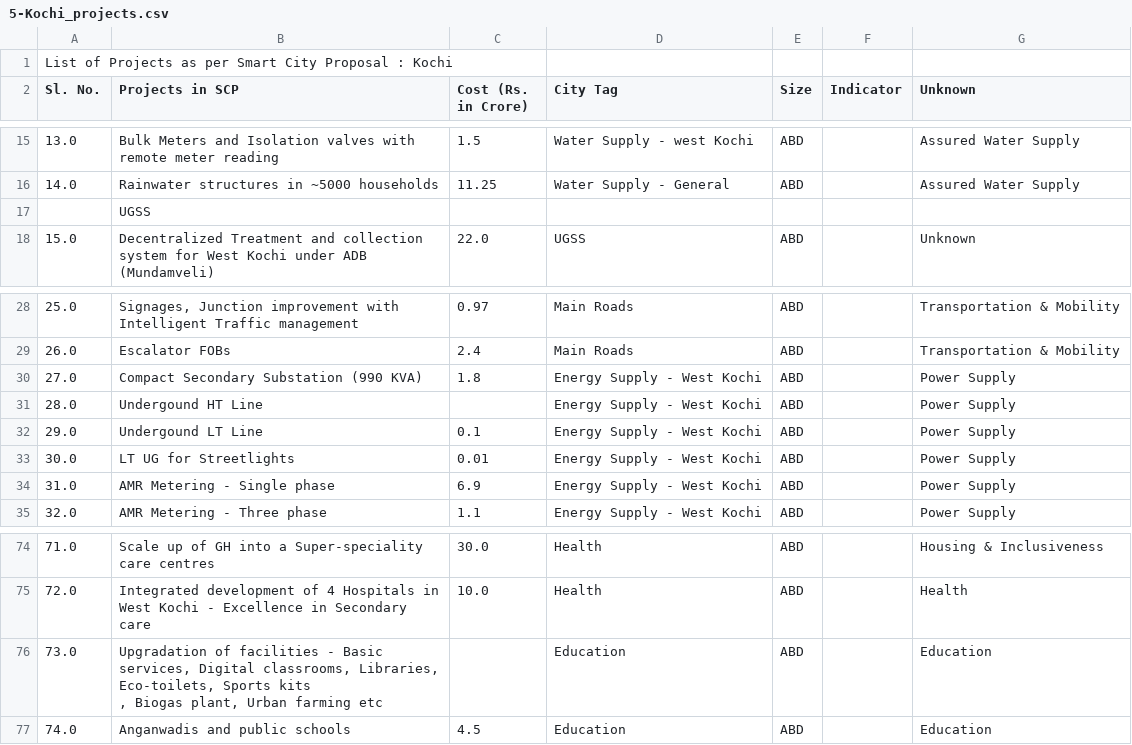
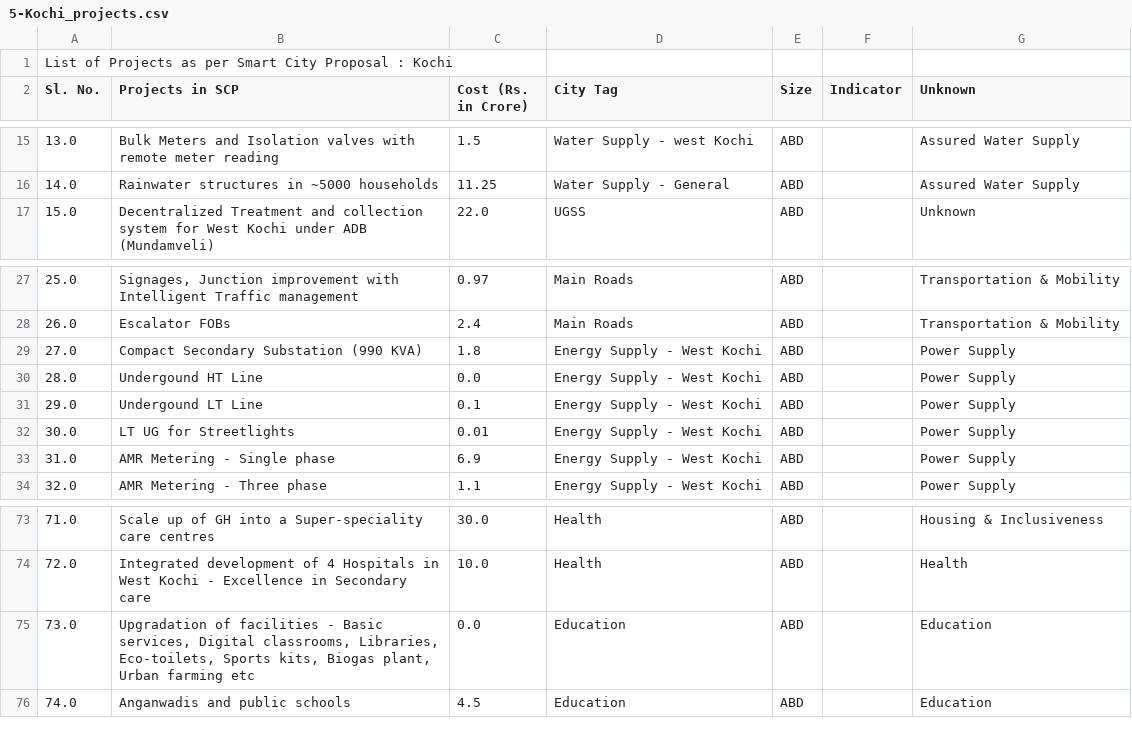
Before and after one commit to cx-phan/india-smartcities, a CSV file: City Projects /CSV-files/round-1/5-Kochi_projects.csv, drawn as a sheet; only a part is shown, gaps mark what is left out; removed rows and columns are numbered as before the commit, all else as after; ↵ is a line break in a cell; the diff names each change by its address in the sheet, - before the commit and + after, or states it on an @@ line.

```diff
--- a/City Projects /CSV-files/round-1/5-Kochi_projects.csv
+++ b/City Projects /CSV-files/round-1/5-Kochi_projects.csv
-row 17:  | UGSS
-C30 (Cost (Rs. in Crore)): (empty)
+C30 (Cost (Rs. in Crore)): 0.0
-B75 (Projects in SCP): …Eco-toilets, Sports kits ↵ , Biogas plant,…
+B75 (Projects in SCP): …Eco-toilets, Sports kits, Biogas plant,…
-C75 (Cost (Rs. in Crore)): (empty)
+C75 (Cost (Rs. in Crore)): 0.0
```
Also changed, not shown: City Projects /CSV-files/round-1/12-NDMC_projects.csv, City Projects /CSV-files/round-1/14-Kakinada_projects.csv, 7 other files.
